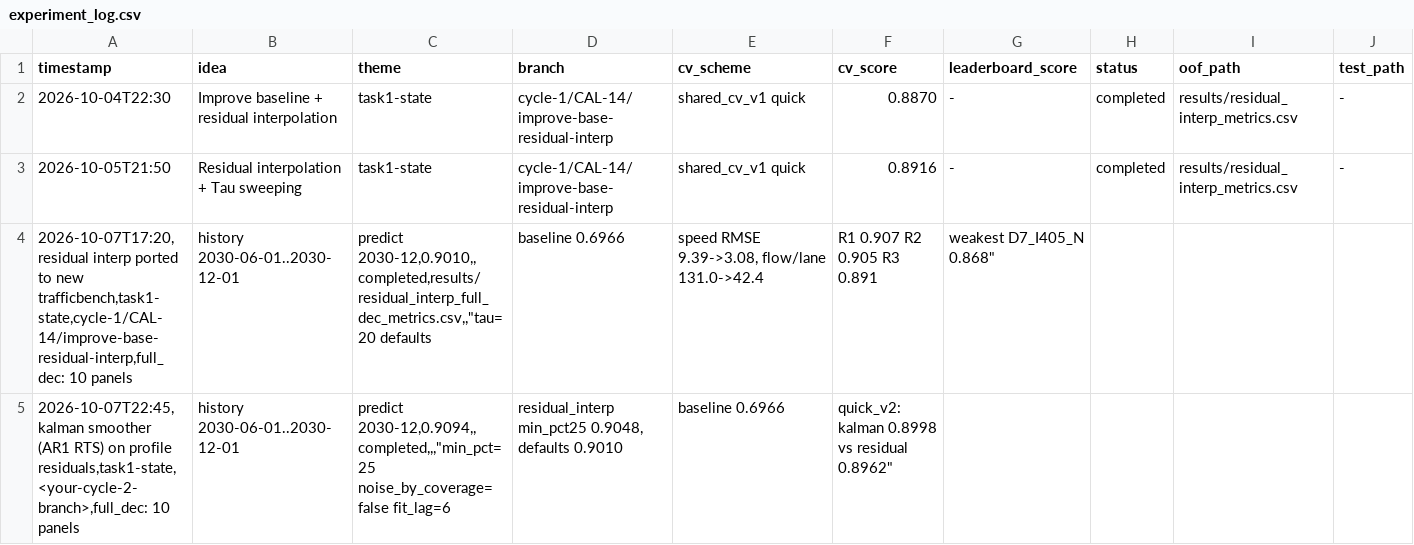
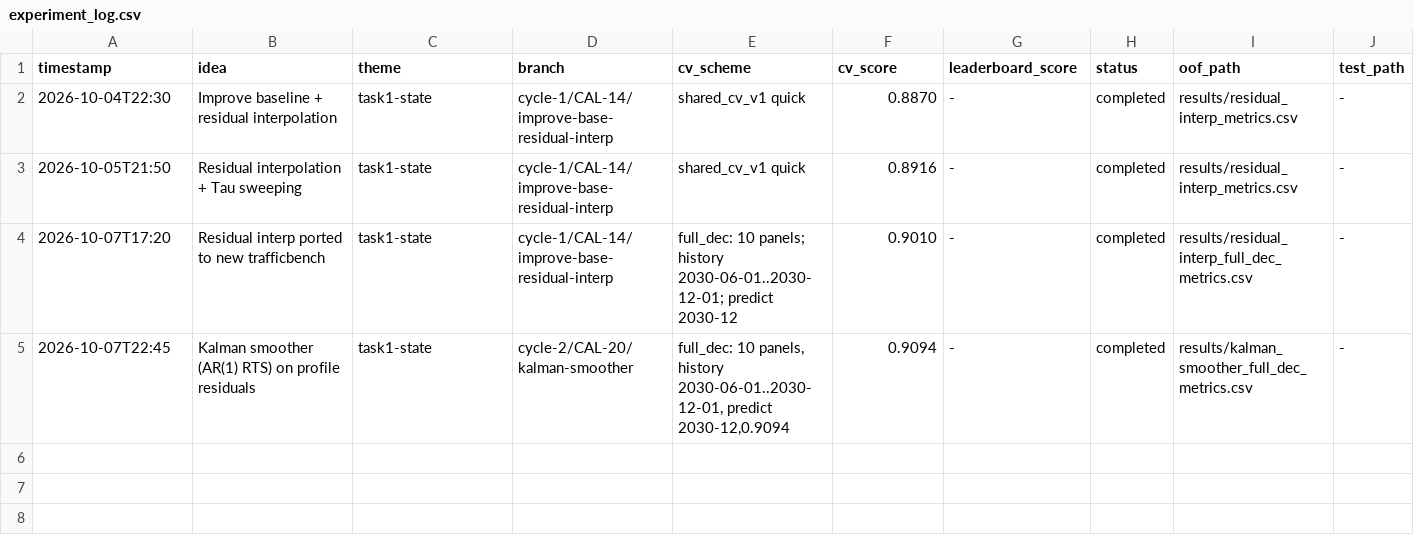
Before and after one commit to Calculemus-lab/Big-Data-Traffic-Flow, a CSV file: experiments/experiment_log.csv, drawn as a sheet; only a part is shown; removed rows and columns are numbered as before the commit, all else as after; rows hold the shown columns only; the diff names each change by its address in the sheet, - before the commit and + after, or states it on an @@ line.

Commit message:
fixed a mistake in log, added results, will add .md file later

```diff
--- a/experiments/experiment_log.csv
+++ b/experiments/experiment_log.csv
-row 4: 2026-10-07T17:20,residual interp ported to new trafficbench,task1-state,cycle-1/CAL-14/improve-base-residual-interp,full_dec: 10 panels | history 2030-06-01..2030-12-01 | predict 2030-12,0.9010,,completed,results/residual_interp_full_dec_metrics.csv,,"tau=20 defaults | baseline 0.6966 | speed RMSE 9.39->3.08, flow/lane 131.0->42.4 | R1 0.907 R2 0.905 R3 0.891 | weakest D7_I405_N 0.868"
-row 5: 2026-10-07T22:45,kalman smoother (AR1 RTS) on profile residuals,task1-state,<your-cycle-2-branch>,full_dec: 10 panels | history 2030-06-01..2030-12-01 | predict 2030-12,0.9094,,completed,,,"min_pct=25 noise_by_coverage=false fit_lag=6 | residual_interp min_pct25 0.9048, defaults 0.9010 | baseline 0.6966 | quick_v2: kalman 0.8998 vs residual 0.8962"
+row 4: 2026-10-07T17:20 | Residual interp ported to new trafficbench | task1-state | cycle-1/CAL-14/improve-base-residual-interp | full_dec: 10 panels; history 2030-06-01..2030-12-01; predict 2030-12 | 0.9010 | - | completed | results/residual_interp_full_dec_metrics.csv | -
+row 5: 2026-10-07T22:45 | Kalman smoother (AR(1) RTS) on profile residuals | task1-state | cycle-2/CAL-20/kalman-smoother | full_dec: 10 panels, history 2030-06-01..2030-12-01, predict 2030-12,0.9094 | 0.9094 | - | completed | results/kalman_smoother_full_dec_metrics.csv | -
```
Also changed, not shown: 1 other file.
